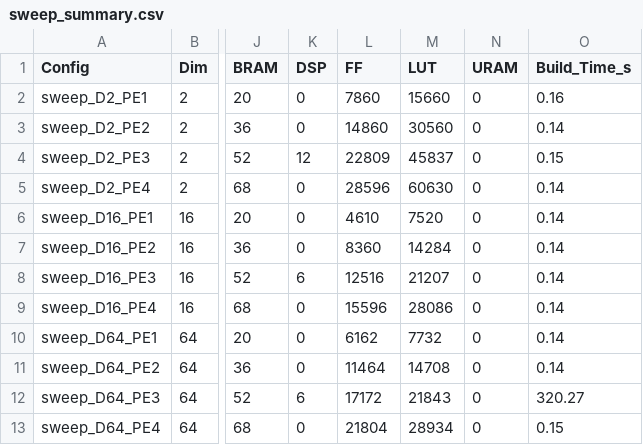
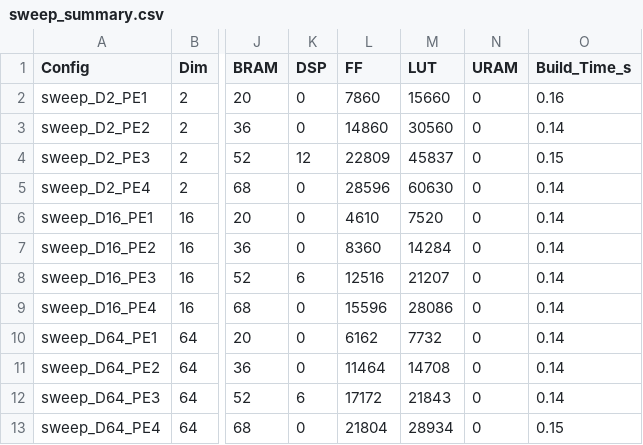
Before and after one commit to dchan-cmu/CHIP-KNN-643, a CSV file: sweeps/sweep_summary.csv, drawn as a sheet; only a part is shown, gaps mark what is left out; the diff names each change by its address in the sheet, - before the commit and + after, or states it on an @@ line.

Commit message:
Auto-push: complete build for sweep_D64_PE3

```diff
--- a/sweeps/sweep_summary.csv
+++ b/sweeps/sweep_summary.csv
-O12 (Build_Time_s): 320.27
+O12 (Build_Time_s): 0.14
```
Also changed, not shown: 3 other files.
